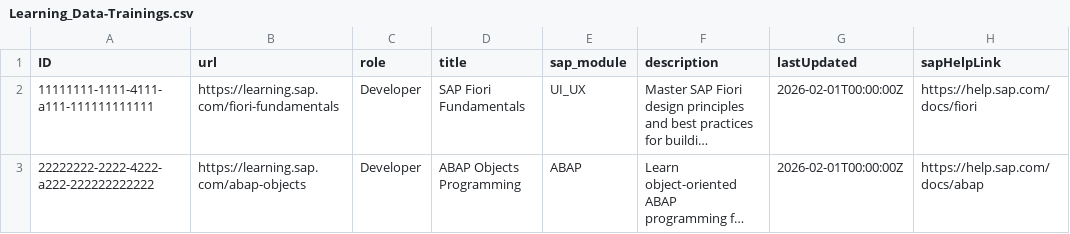
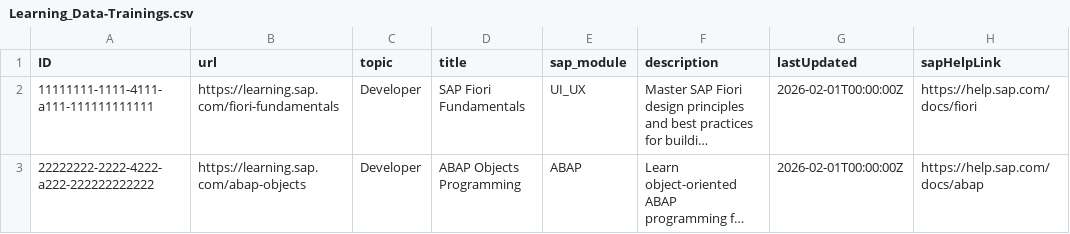
Before and after one commit to Nikhil28281998/Saplearning, a CSV file: db/data/Learning_Data-Trainings.csv, drawn as a sheet; only a part is shown; long unchanged cells end in …; the diff names each change by its address in the sheet, - before the commit and + after, or states it on an @@ line.

```diff
--- a/db/data/Learning_Data-Trainings.csv
+++ b/db/data/Learning_Data-Trainings.csv
-C1: role
+C1: topic
```
Also changed, not shown: db/data/Learning_Data-TrainingAssignments.csv, 20 other files.
